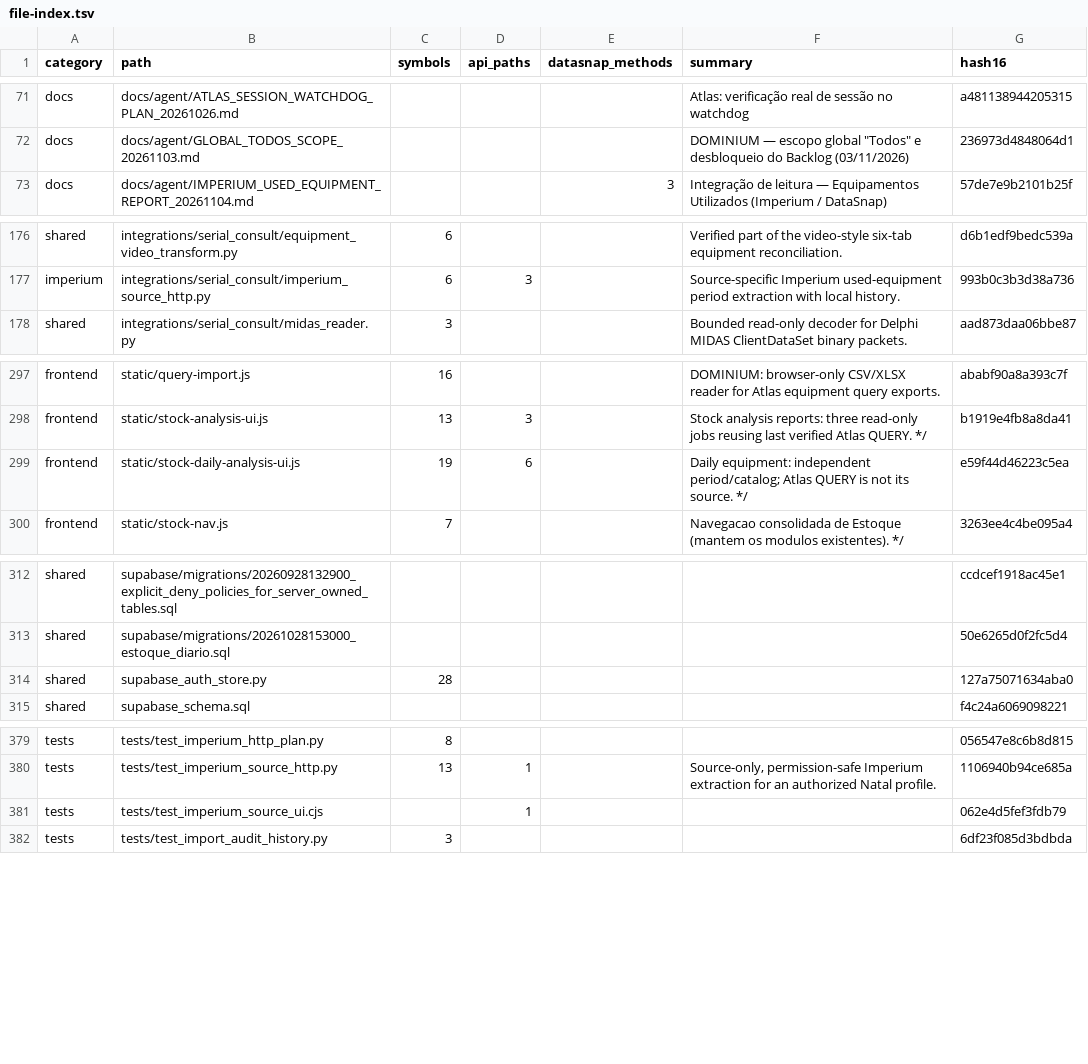
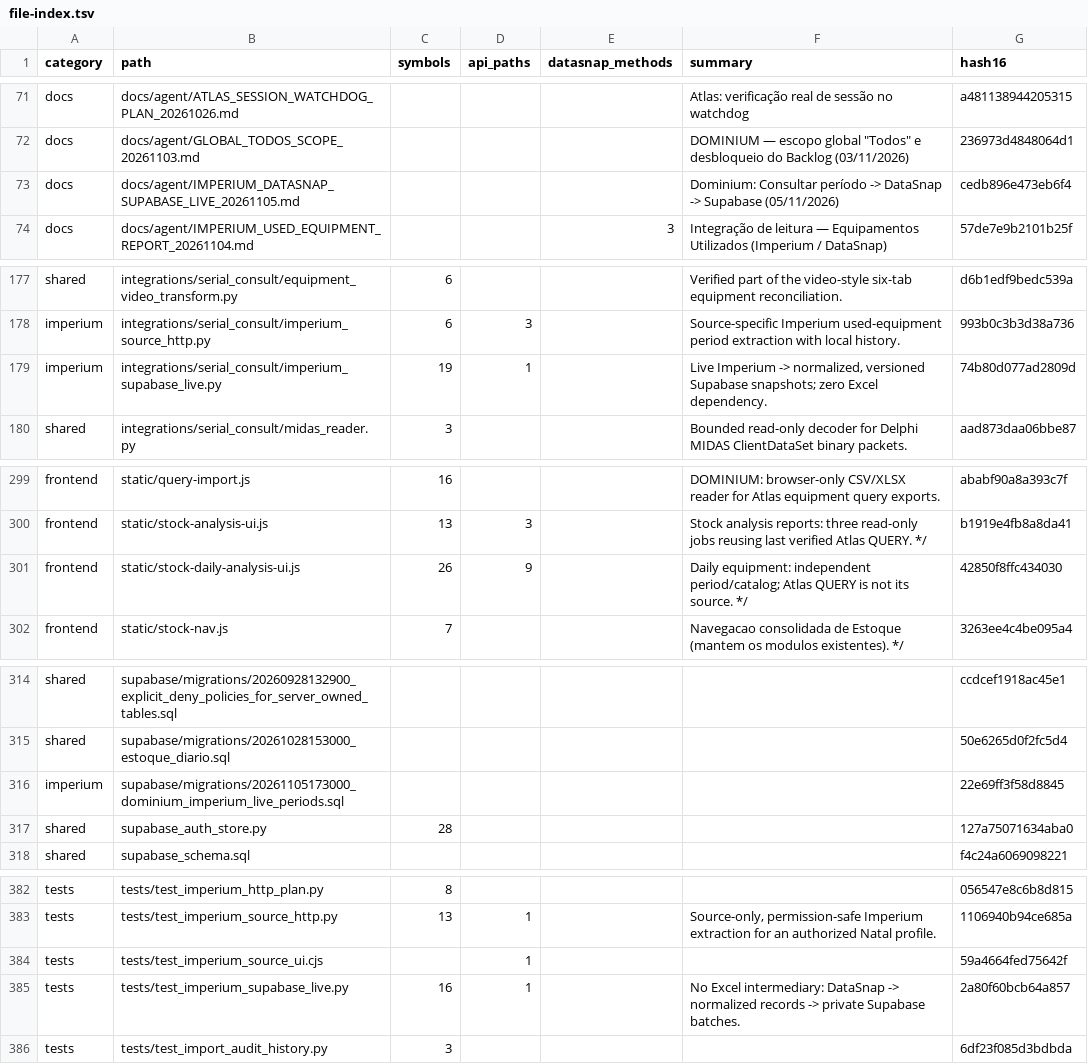
Before and after one commit to clarotechnet/dominium, a TSV file: .dominium/file-index.tsv, drawn as a sheet; only a part is shown, gaps mark what is left out; the diff covers the shown part only.

```diff
--- a/.dominium/file-index.tsv
+++ b/.dominium/file-index.tsv
@@ -72,2 +72,3 @@ docs	docs/agent/ATLAS_SESSION_WATCHDOG_PLAN_20261026.md				Atlas: verificação
 docs	docs/agent/GLOBAL_TODOS_SCOPE_20261103.md				DOMINIUM — escopo global "Todos" e desbloqueio do Backlog (03/11/2026)	236973d4848064d1
+docs	docs/agent/IMPERIUM_DATASNAP_SUPABASE_LIVE_20261105.md				Dominium: Consultar período -> DataSnap -> Supabase (05/11/2026)	cedb896e473eb6f4
 docs	docs/agent/IMPERIUM_USED_EQUIPMENT_REPORT_20261104.md			3	Integração de leitura — Equipamentos Utilizados (Imperium / DataSnap)	57de7e9b2101b25f
@@ -177,2 +178,3 @@ shared	integrations/serial_consult/equipment_video_transform.py	6			Verified par
 imperium	integrations/serial_consult/imperium_source_http.py	6	3		Source-specific Imperium used-equipment period extraction with local history.	993b0c3b3d38a736
+imperium	integrations/serial_consult/imperium_supabase_live.py	19	1		Live Imperium -> normalized, versioned Supabase snapshots; zero Excel dependency.	74b80d077ad2809d
 shared	integrations/serial_consult/midas_reader.py	3			Bounded read-only decoder for Delphi MIDAS ClientDataSet binary packets.	aad873daa06bbe87
@@ -298,3 +300,3 @@ frontend	static/query-import.js	16			DOMINIUM: browser-only CSV/XLSX reader for
 frontend	static/stock-analysis-ui.js	13	3		Stock analysis reports: three read-only jobs reusing last verified Atlas QUERY. */	b1919e4fb8a8da41
-frontend	static/stock-daily-analysis-ui.js	19	6		Daily equipment: independent period/catalog; Atlas QUERY is not its source. */	e59f44d46223c5ea
+frontend	static/stock-daily-analysis-ui.js	26	9		Daily equipment: independent period/catalog; Atlas QUERY is not its source. */	42850f8ffc434030
 frontend	static/stock-nav.js	7			Navegacao consolidada de Estoque (mantem os modulos existentes). */	3263ee4c4be095a4
@@ -313,2 +315,3 @@ shared	supabase/migrations/20260928132900_explicit_deny_policies_for_server_owne
 shared	supabase/migrations/20261028153000_estoque_diario.sql					50e6265d0f2fc5d4
+imperium	supabase/migrations/20261105173000_dominium_imperium_live_periods.sql					22e69ff3f58d8845
 shared	supabase_auth_store.py	28				127a75071634aba0
@@ -380,3 +383,4 @@ tests	tests/test_imperium_http_plan.py	8				056547e8c6b8d815
 tests	tests/test_imperium_source_http.py	13	1		Source-only, permission-safe Imperium extraction for an authorized Natal profile.	1106940b94ce685a
-tests	tests/test_imperium_source_ui.cjs		1			062e4d5fef3fdb79
+tests	tests/test_imperium_source_ui.cjs		1			59a4664fed75642f
+tests	tests/test_imperium_supabase_live.py	16	1		No Excel intermediary: DataSnap -> normalized records -> private Supabase batches.	2a80f60bcb64a857
 tests	tests/test_import_audit_history.py	3				6df23f085d3bdbda
```
Also changed, not shown: 7 edited cells elsewhere in this file, .dominium/api-index.tsv, .dominium/dependency-index.tsv, 14 other files.
